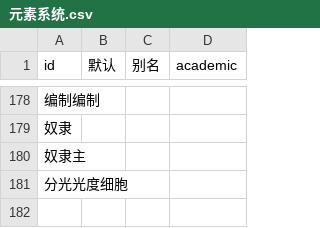
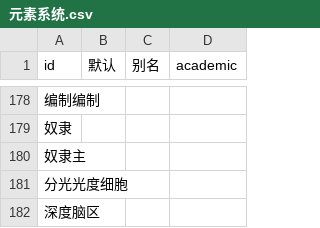
Before and after one commit to kych-net/UHDocs, a CSV file: 附件/元素系统.csv, drawn as a sheet; only a part is shown, gaps mark what is left out; the diff names each change by its address in the sheet, - before the commit and + after, or states it on an @@ line.

```diff
--- a/附件/元素系统.csv
+++ b/附件/元素系统.csv
+row 182: 深度脑区
```
Also changed, not shown: 1 other file.
